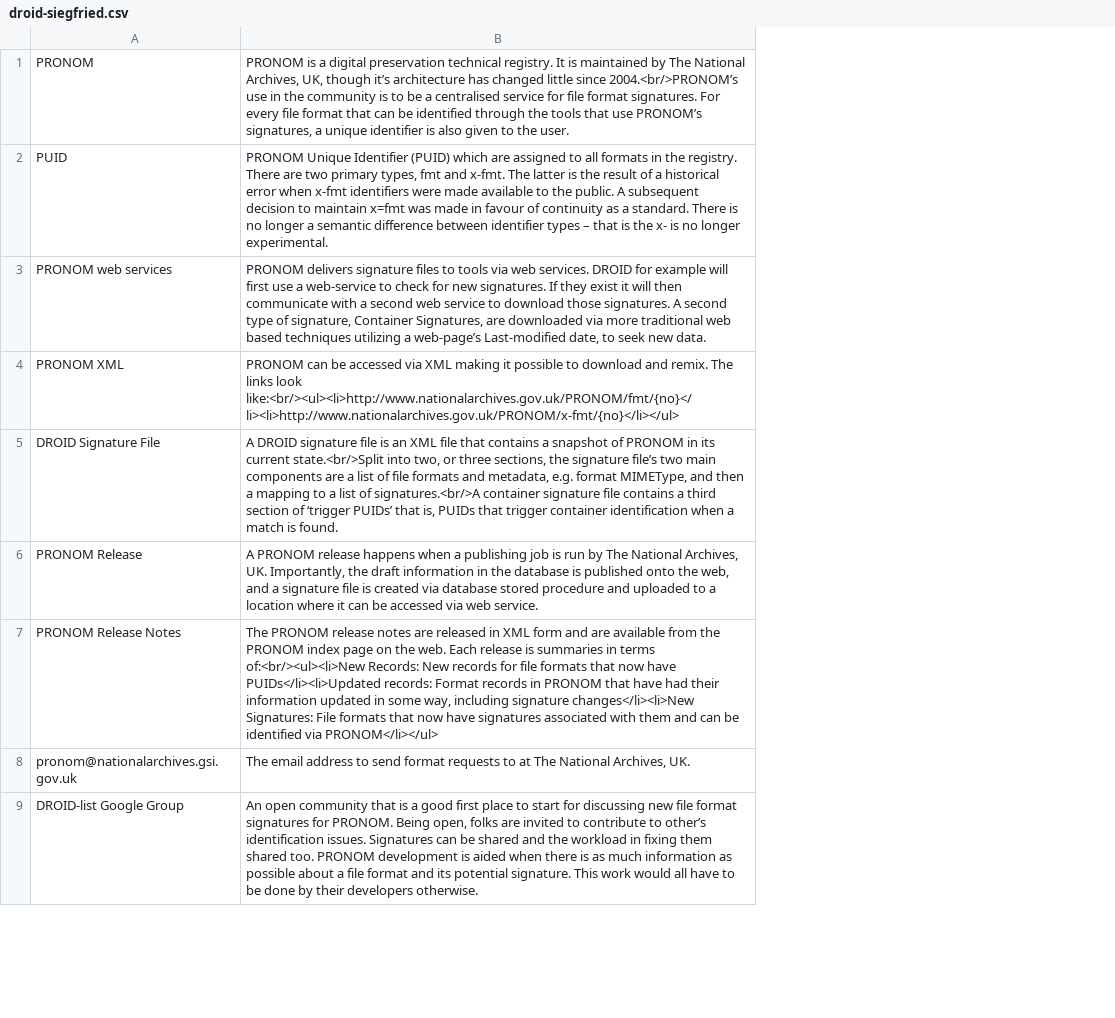
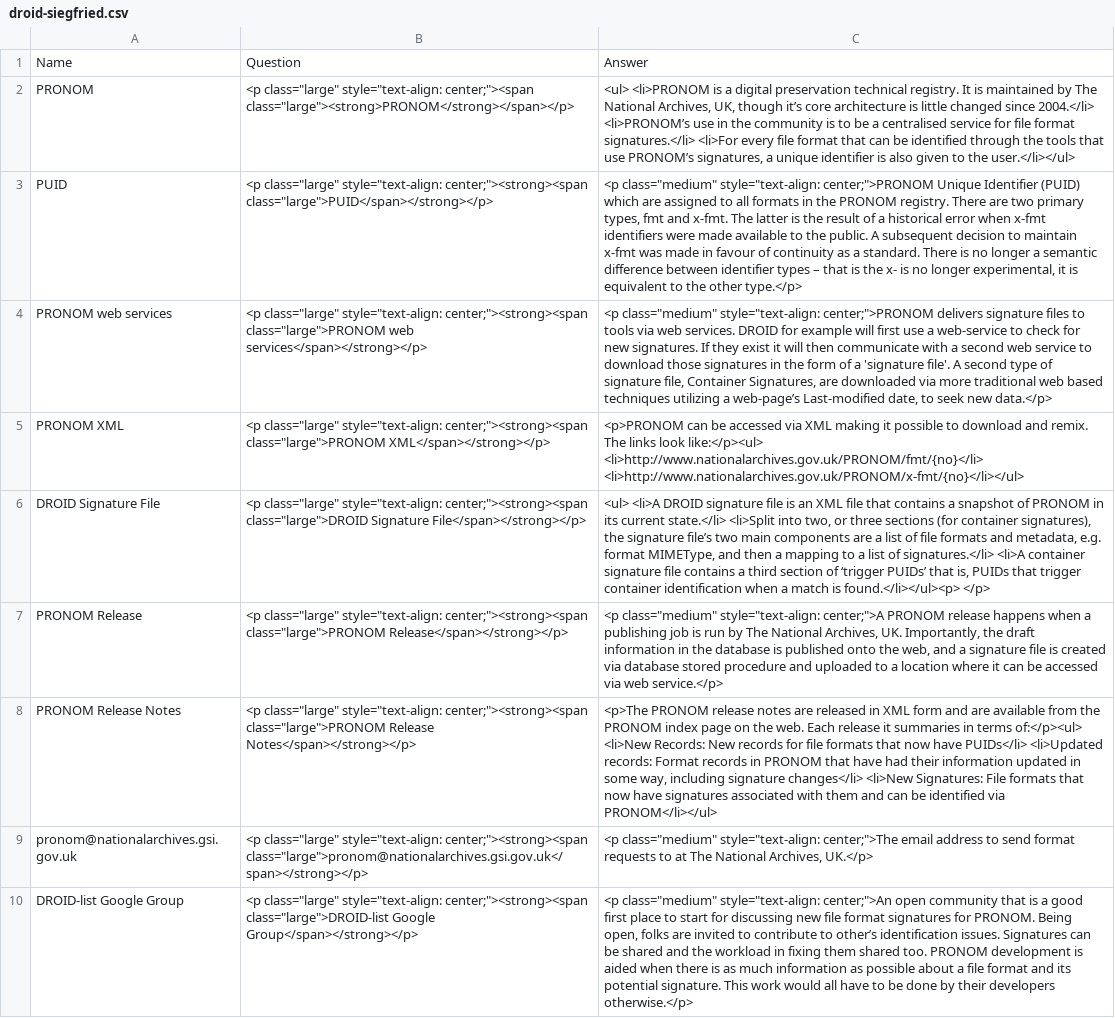
Before and after one commit to ross-spencer/brainscape-digital-preservation, a CSV file: droid-siegfried.csv, drawn as a sheet; only a part is shown; removed rows and columns are numbered as before the commit, all else as after; the diff names each change by its address in the sheet, - before the commit and + after, or states it on an @@ line.

Commit message:
[feature] Brainscape Formatting.

```diff
--- a/droid-siegfried.csv
+++ b/droid-siegfried.csv
-column B, rows 1-9: PRONOM is a digital preservation technical registry. It is maintained by The National Archives, UK, though it’s architecture has changed little since 2004.<br/>PRONOM’s use in the community is to be a centralised service for file format signatures. For every file format that can be identified through the tools that use PRONOM’s signatures, a unique identifier is also given to the user. | PRONOM Unique Identifier (PUID) which are assigned to all formats in the registry. There are two primary types, fmt and x-fmt. The latter is the result of a historical error when x-fmt identifiers were made available to the public. A subsequent decision to maintain x=fmt was made in favour of continuity as a standard. There is no longer a semantic difference between identifier types – that is the x- is no longer experimental. | PRONOM delivers signature files to tools via web services. DROID for example will first use a web-service to check for new signatures. If they exist it will then communicate with a second web service to download those signatures. A second type of signature, Container Signatures, are downloaded via more traditional web based techniques utilizing a web-page’s Last-modified date, to seek new data. | PRONOM can be accessed via XML making it possible to download and remix. The links look like:<br/><ul><li>http://www.nationalarchives.gov.uk/PRONOM/fmt/{no}</li><li>http://www.nationalarchives.gov.uk/PRONOM/x-fmt/{no}</li></ul> | A DROID signature file is an XML file that contains a snapshot of PRONOM in its current state.<br/>Split into two, or three sections, the signature file’s two main components are a list of file formats and metadata, e.g. format MIMEType, and then a mapping to a list of signatures.<br/>A container signature file contains a third section of ‘trigger PUIDs’ that is, PUIDs that trigger container identification when a match is found. | A PRONOM release happens when a publishing job is run by The National Archives, UK. Importantly, the draft information in the database is published onto the web, and a signature file is created via database stored procedure and uploaded to a location where it can be accessed via web service. | The PRONOM release notes are released in XML form and are available from the PRONOM index page on the web. Each release is summaries in terms of:<br/><ul><li>New Records: New records for file formats that now have PUIDs</li><li>Updated records: Format records in PRONOM that have had their information updated in some way, including signature changes</li><li>New Signatures: File formats that now have signatures associated with them and can be identified via PRONOM</li></ul> | The email address to send format requests to at The National Archives, UK. | An open community that is a good first place to start for discussing new file format signatures for PRONOM. Being open, folks are invited to contribute to other’s identification issues. Signatures can be shared and the workload in fixing them shared too. PRONOM development is aided when there is as much information as possible about a file format and its potential signature. This work would all have to be done by their developers otherwise.
+column B, rows 2-10: <p class="large" style="text-align: center;"><span class="large"><strong>PRONOM</strong></span></p> | <p class="large" style="text-align: center;"><strong><span class="large">PUID</span></strong></p> | <p class="large" style="text-align: center;"><strong><span class="large">PRONOM web services</span></strong></p> | <p class="large" style="text-align: center;"><strong><span class="large">PRONOM XML</span></strong></p> | <p class="large" style="text-align: center;"><strong><span class="large">DROID Signature File</span></strong></p> | <p class="large" style="text-align: center;"><strong><span class="large">PRONOM Release</span></strong></p> | <p class="large" style="text-align: center;"><strong><span class="large">PRONOM Release Notes</span></strong></p> | <p class="large" style="text-align: center;"><strong><span class="large">pronom@nationalarchives.gsi.gov.uk</span></strong></p> | <p class="large" style="text-align: center;"><strong><span class="large">DROID-list Google Group</span></strong></p>
+column C, rows 2-10: <ul> <li>PRONOM is a digital preservation technical registry. It is maintained by The National Archives, UK, though it’s core architecture is little changed since 2004.</li> <li>PRONOM’s use in the community is to be a centralised service for file format signatures.</li> <li>For every file format that can be identified through the tools that use PRONOM’s signatures, a unique identifier is also given to the user.</li></ul> | <p class="medium" style="text-align: center;">PRONOM Unique Identifier (PUID) which are assigned to all formats in the PRONOM registry. There are two primary types, fmt and x-fmt. The latter is the result of a historical error when x-fmt identifiers were made available to the public. A subsequent decision to maintain x-fmt was made in favour of continuity as a standard. There is no longer a semantic difference between identifier types – that is the x- is no longer experimental, it is equivalent to the other type.</p> | <p class="medium" style="text-align: center;">PRONOM delivers signature files to tools via web services. DROID for example will first use a web-service to check for new signatures. If they exist it will then communicate with a second web service to download those signatures in the form of a 'signature file'. A second type of signature file, Container Signatures, are downloaded via more traditional web based techniques utilizing a web-page’s Last-modified date, to seek new data.</p> | <p>PRONOM can be accessed via XML making it possible to download and remix. The links look like:</p><ul> <li>http://www.nationalarchives.gov.uk/PRONOM/fmt/{no}</li> <li>http://www.nationalarchives.gov.uk/PRONOM/x-fmt/{no}</li></ul> | <ul> <li>A DROID signature file is an XML file that contains a snapshot of PRONOM in its current state.</li> <li>Split into two, or three sections (for container signatures), the signature file’s two main components are a list of file formats and metadata, e.g. format MIMEType, and then a mapping to a list of signatures.</li> <li>A container signature file contains a third section of ‘trigger PUIDs’ that is, PUIDs that trigger container identification when a match is found.</li></ul><p> </p> | <p class="medium" style="text-align: center;">A PRONOM release happens when a publishing job is run by The National Archives, UK. Importantly, the draft information in the database is published onto the web, and a signature file is created via database stored procedure and uploaded to a location where it can be accessed via web service.</p> | <p>The PRONOM release notes are released in XML form and are available from the PRONOM index page on the web. Each release it summaries in terms of:</p><ul> <li>New Records: New records for file formats that now have PUIDs</li> <li>Updated records: Format records in PRONOM that have had their information updated in some way, including signature changes</li> <li>New Signatures: File formats that now have signatures associated with them and can be identified via PRONOM</li></ul> | <p class="medium" style="text-align: center;">The email address to send format requests to at The National Archives, UK.</p> | <p class="medium" style="text-align: center;">An open community that is a good first place to start for discussing new file format signatures for PRONOM. Being open, folks are invited to contribute to other’s identification issues. Signatures can be shared and the workload in fixing them shared too. PRONOM development is aided when there is as much information as possible about a file format and its potential signature. This work would all have to be done by their developers otherwise.</p>
+row 1: Name | Question | Answer
```
Also changed, not shown: intrinsic-value.csv, ndsa-levels-of-preservation.csv, 6 other files.
